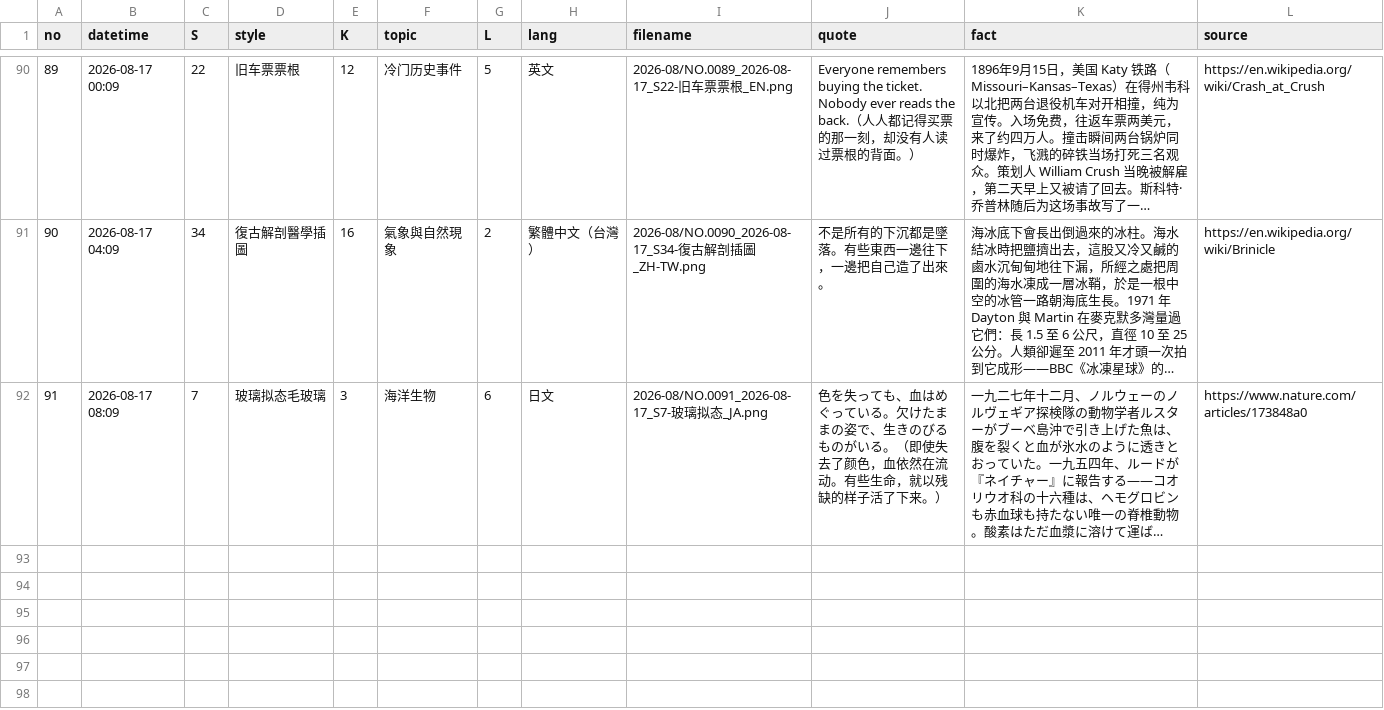
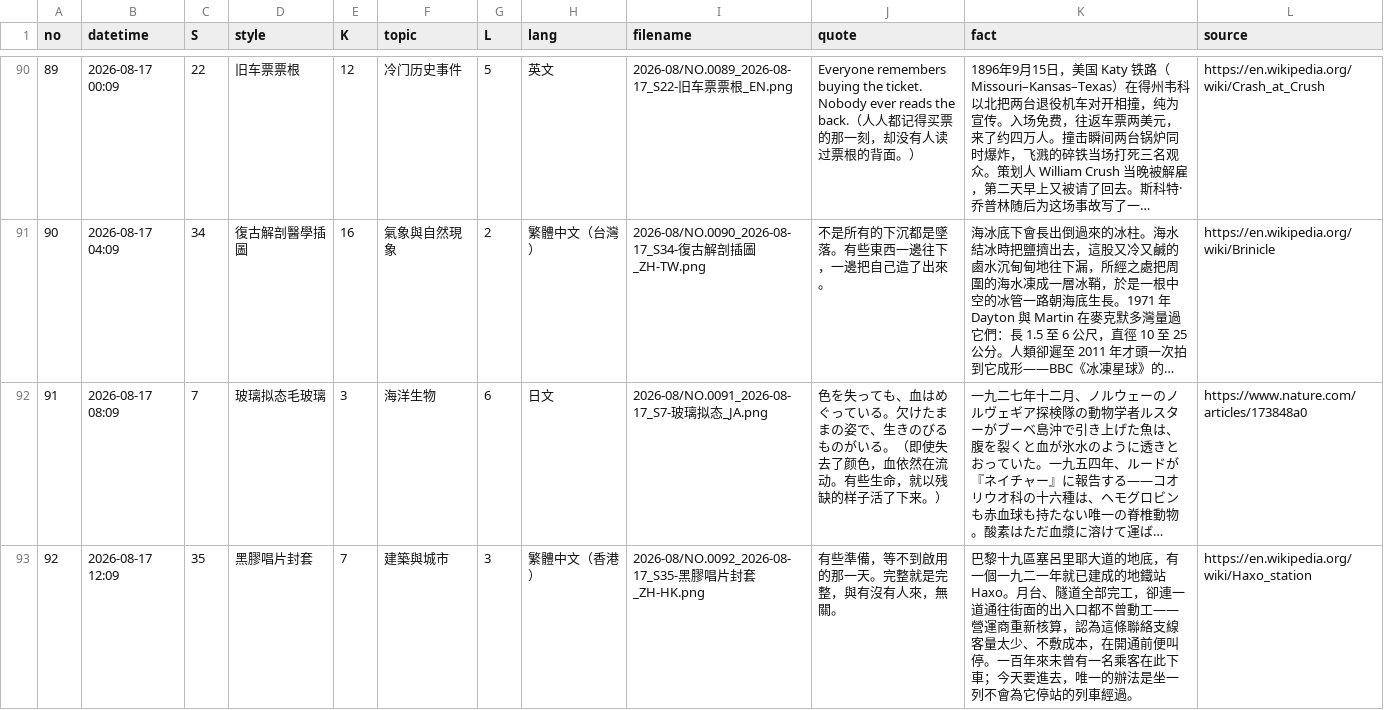
Before and after one commit to Chauban/ClaudeAtelier, a CSV file: Cards/cards-index.csv, drawn as a sheet; only a part is shown, gaps mark what is left out; long unchanged cells end in …; the diff names each change by its address in the sheet, - before the commit and + after, or states it on an @@ line.

Commit message:
NO.0092 · 黑膠唱片封套 · 繁體中文（香港）

```diff
--- a/Cards/cards-index.csv
+++ b/Cards/cards-index.csv
+row 93: 92 | 2026-08-17 12:09 | 35 | 黑膠唱片封套 | 7 | 建築與城市 | 3 | 繁體中文（香港） | 2026-08/NO.0092_2026-08-17_S35-黑膠唱片封套_ZH-HK.png | 有些準備，等不到啟用的那一天。完整就是完整，與有沒有人來，無關。 | 巴黎十九區塞呂里耶大道的地底，有一個一九二一年就已建成的地鐵站 Haxo。月台、隧道全部完工，卻連一道通往街面的出入口都不曾動工——營運商重新核算，認為這條聯絡支線客量太少、不敷成本，在開通前便叫停。一百年來未曾有一名乘客在此下車；今天要進去，唯一的辦法是坐一列不會為它停站的列車經過。 | https://en.wikipedia.org/wiki/Haxo_station
```
Also changed, not shown: 4 other files.
